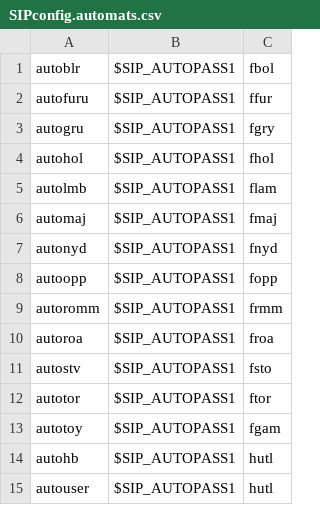
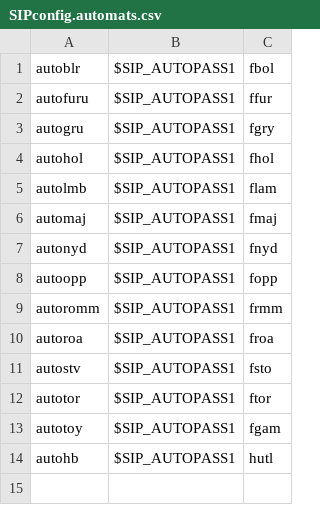
Before and after one commit to digibib/koha-docker, a CSV file: files/templates/instance/SIPconfig.automats.csv, drawn as a sheet; the diff names each change by its address in the sheet, - before the commit and + after, or states it on an @@ line.

Commit message:
Remove duplicate automat generating invalid SIPConfig.xml institutions

```diff
--- a/files/templates/instance/SIPconfig.automats.csv
+++ b/files/templates/instance/SIPconfig.automats.csv
-row 15: autouser | $SIP_AUTOPASS1 | hutl
```
Also changed, not shown: 1 other file.
